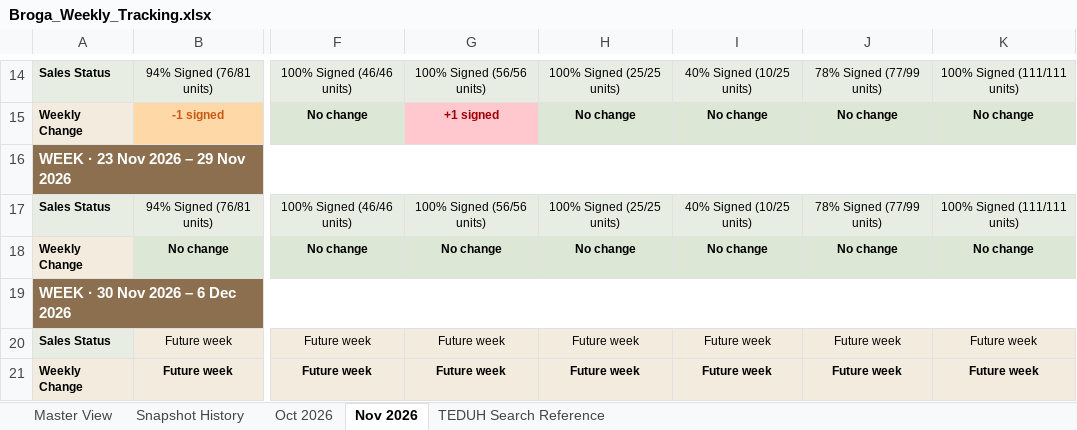
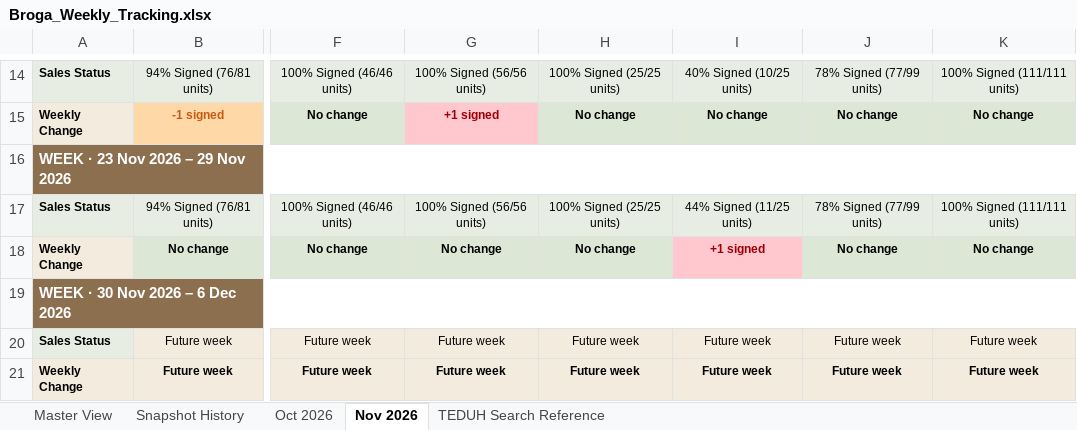
Before and after one commit to lumcy-abc/broga-competitor-sales-dashboard, an Excel workbook: Broga_Weekly_Tracking.xlsx, sheet Nov 2026, drawn as a sheet; only a part is shown, gaps mark what is left out; values as stored, in another font and other column widths than the file's, no borders; the diff names each change by its address in the sheet, - before the commit and + after, or states it on an @@ line.

```diff
--- a/Broga_Weekly_Tracking.xlsx (sheet Nov 2026)
+++ b/Broga_Weekly_Tracking.xlsx (sheet Nov 2026)
-I17: 40% Signed (10/25 units)
+I17: 44% Signed (11/25 units)
-I18: No change
+I18: +1 signed
@@ I18 fill: #DCE8D5 → #FFC7CE, text colour: black → #9C0006 @@
```
Also changed, not shown: sheet Snapshot History, Broga_Competitor_Sales_Analysis.xlsx, Broga_Daily_Tracking.xlsx.
